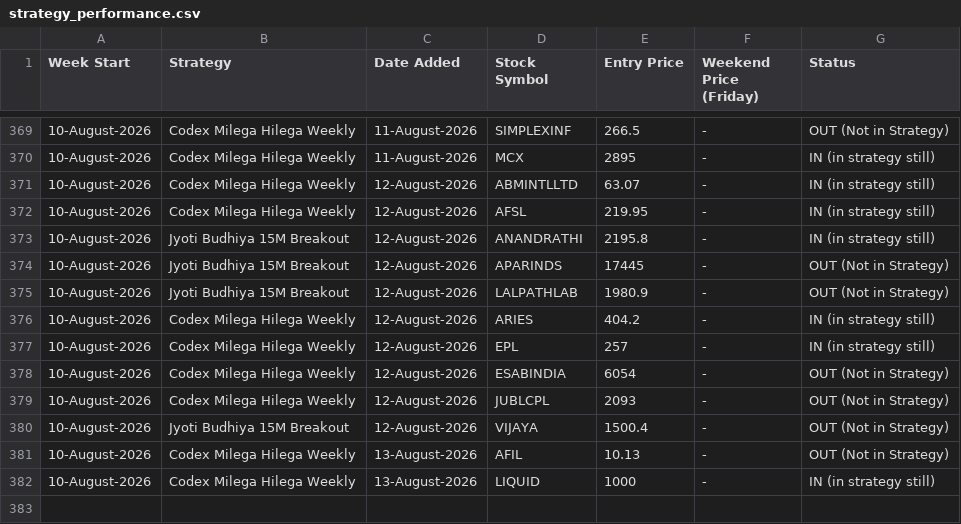
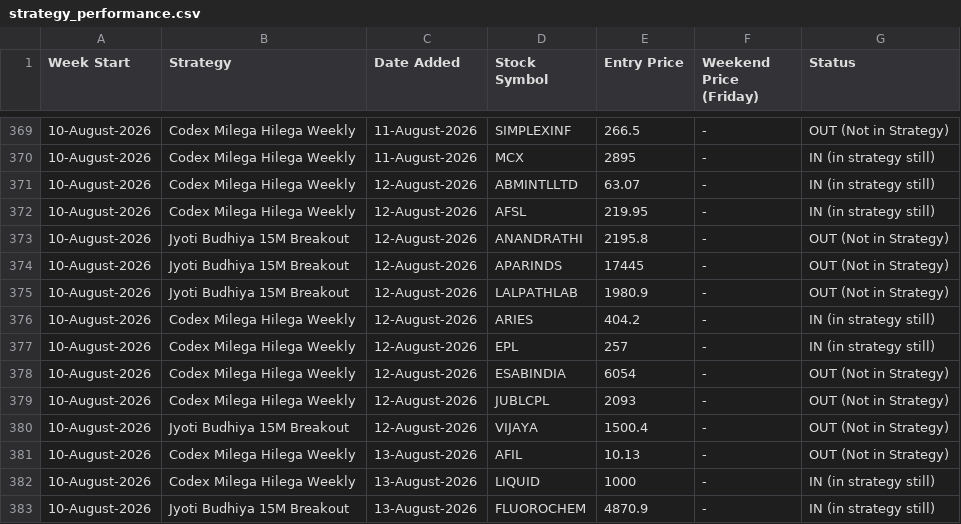
Before and after one commit to anjaninikunj/Stock-tracker-app, a CSV file: strategy_performance.csv, drawn as a sheet; only a part is shown, gaps mark what is left out.

```diff
--- a/strategy_performance.csv
+++ b/strategy_performance.csv
@@ -372,3 +372,3 @@ Week Start,Strategy,Date Added,Stock Symbol,Entry Price,Weekend Price (Friday),S
 10-August-2026,Codex Milega Hilega Weekly,12-August-2026,AFSL,219.95,-,IN (in strategy still)
-10-August-2026,Jyoti Budhiya 15M Breakout,12-August-2026,ANANDRATHI,2195.8,-,IN (in strategy still)
+10-August-2026,Jyoti Budhiya 15M Breakout,12-August-2026,ANANDRATHI,2195.8,-,OUT (Not in Strategy)
 10-August-2026,Jyoti Budhiya 15M Breakout,12-August-2026,APARINDS,17445,-,OUT (Not in Strategy)
@@ -382 +382,2 @@ Week Start,Strategy,Date Added,Stock Symbol,Entry Price,Weekend Price (Friday),S
 10-August-2026,Codex Milega Hilega Weekly,13-August-2026,LIQUID,1000,-,IN (in strategy still)
+10-August-2026,Jyoti Budhiya 15M Breakout,13-August-2026,FLUOROCHEM,4870.9,-,IN (in strategy still)
```
